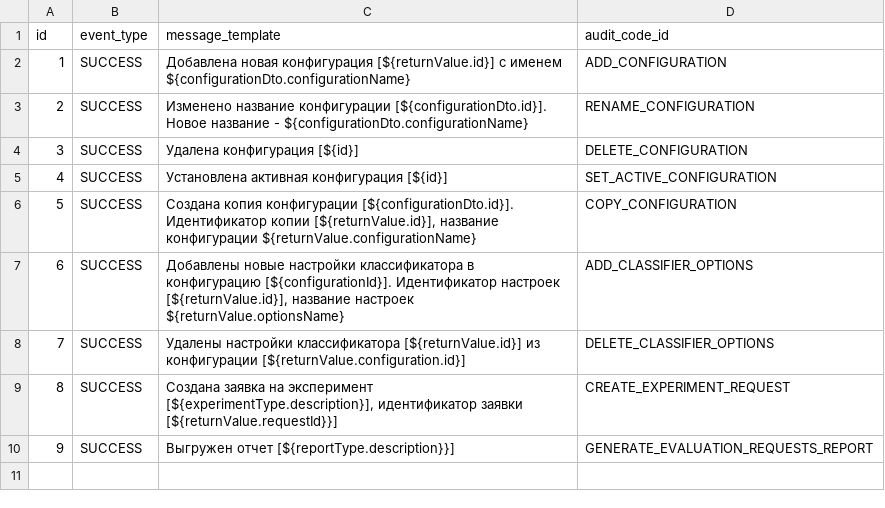
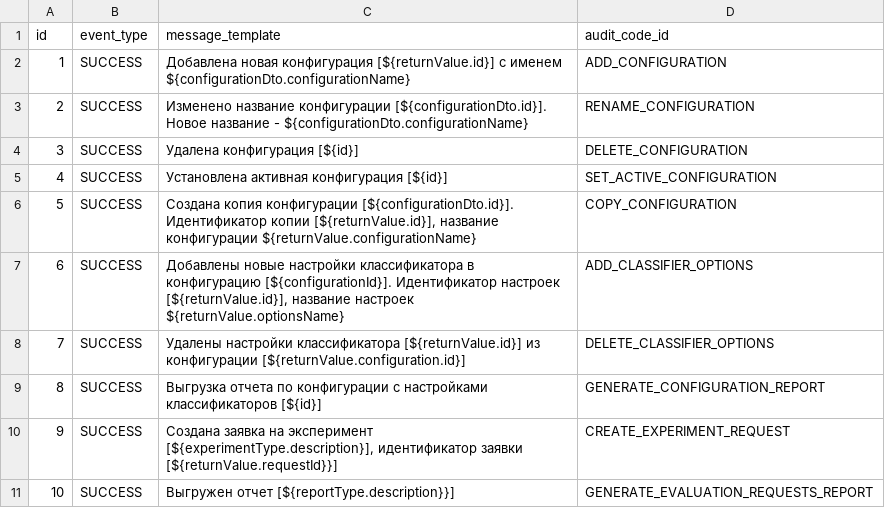
Before and after one commit to Stonnos/eca-service, a CSV file: eca-server/src/main/resources/audit/event_templates.csv, drawn as a sheet; addresses are those after the commit; the diff names each change by its address in the sheet, - before the commit and + after, or states it on an @@ line.

```diff
--- a/eca-server/src/main/resources/audit/event_templates.csv
+++ b/eca-server/src/main/resources/audit/event_templates.csv
+row 9: 8 | SUCCESS | Выгрузка отчета по конфигурации с настройками классификаторов [${id}] | GENERATE_CONFIGURATION_REPORT
@@ column A (id) renumbered from row 10 down @@
```
Also changed, not shown: eca-server/src/main/resources/audit/codes.csv, 2 other files.
